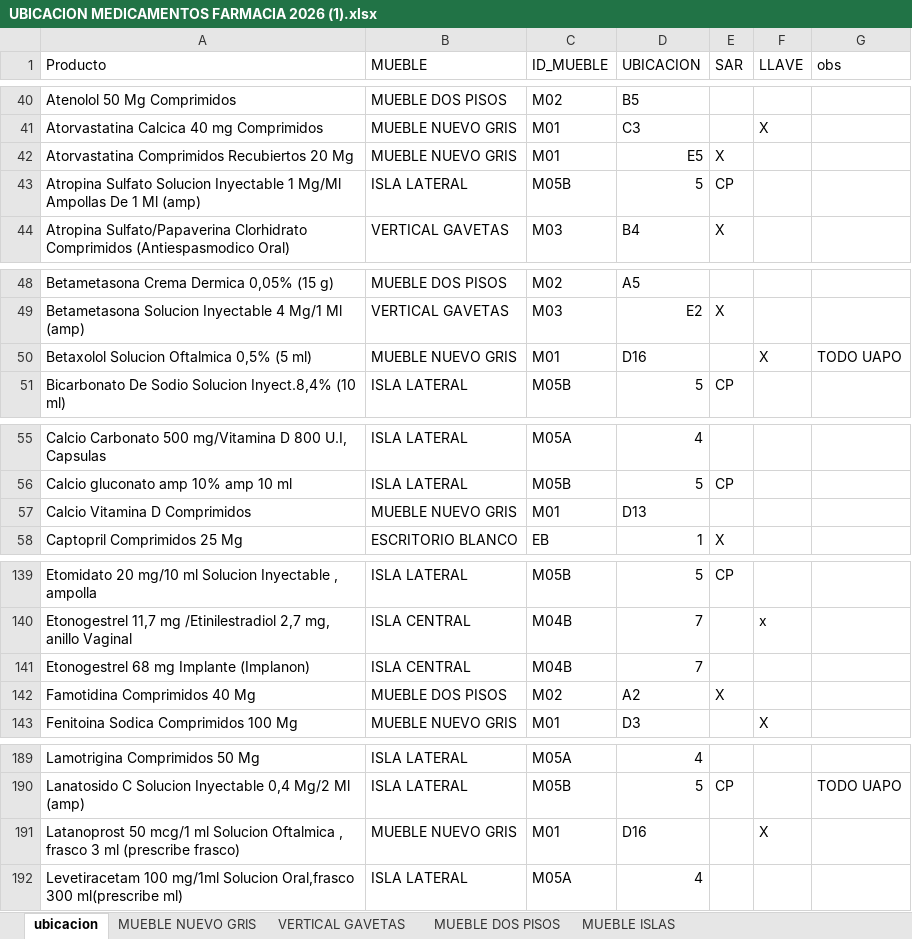
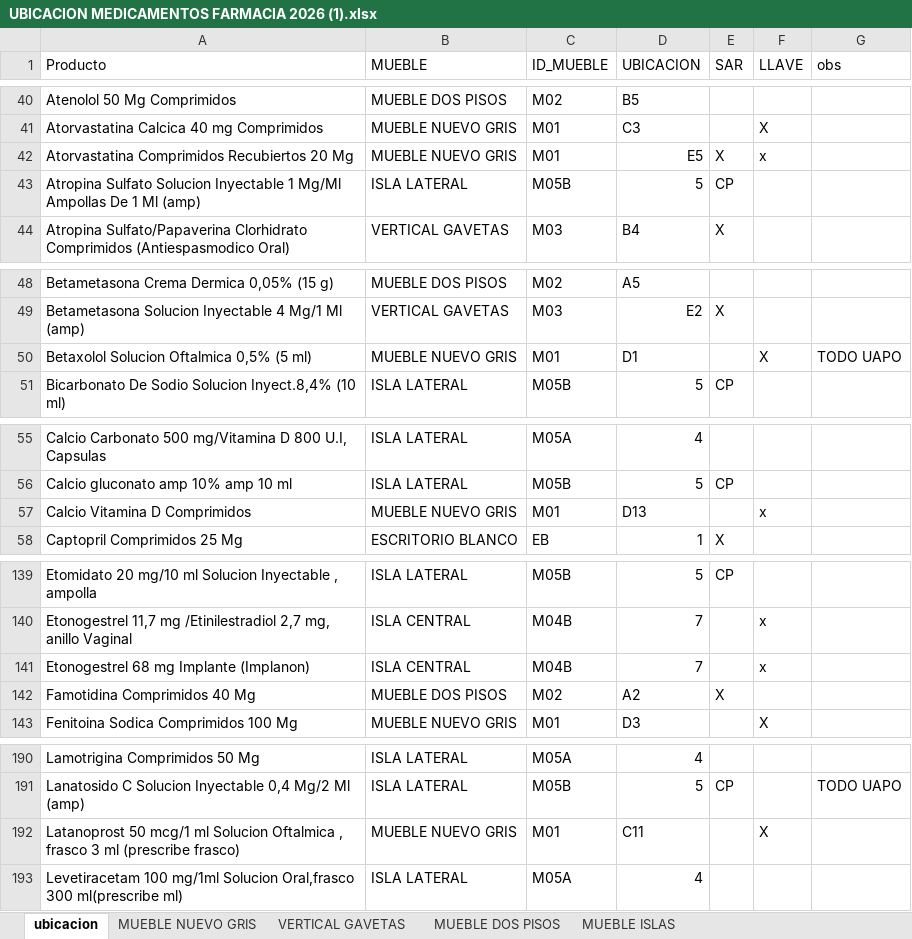
Before and after one commit to farmaciainternolabranza-alt/PLANOGRAMA-FARMACIA, an Excel workbook: UBICACION MEDICAMENTOS FARMACIA 2026 (1).xlsx, sheet ubicacion, drawn as a sheet; only a part is shown, gaps mark what is left out; values as stored, in another font and other column widths than the file's, no cell formats; table styles not drawn; addresses are those after the commit; the diff covers the shown part only; the diff names each change by its address in the sheet, - before the commit and + after, or states it on an @@ line.

```diff
--- a/UBICACION MEDICAMENTOS FARMACIA 2026 (1).xlsx (sheet ubicacion)
+++ b/UBICACION MEDICAMENTOS FARMACIA 2026 (1).xlsx (sheet ubicacion)
-F42 (LLAVE): (empty)
+F42 (LLAVE): x
-D50 (UBICACION): D16
+D50 (UBICACION): D1
-F57 (LLAVE): (empty)
+F57 (LLAVE): x
-F141 (LLAVE): (empty)
+F141 (LLAVE): x
-D192 (UBICACION): D16
+D192 (UBICACION): C11
```
Also changed, not shown: 2 added rows and 29 edited cells elsewhere in this sheet, cell formats.
